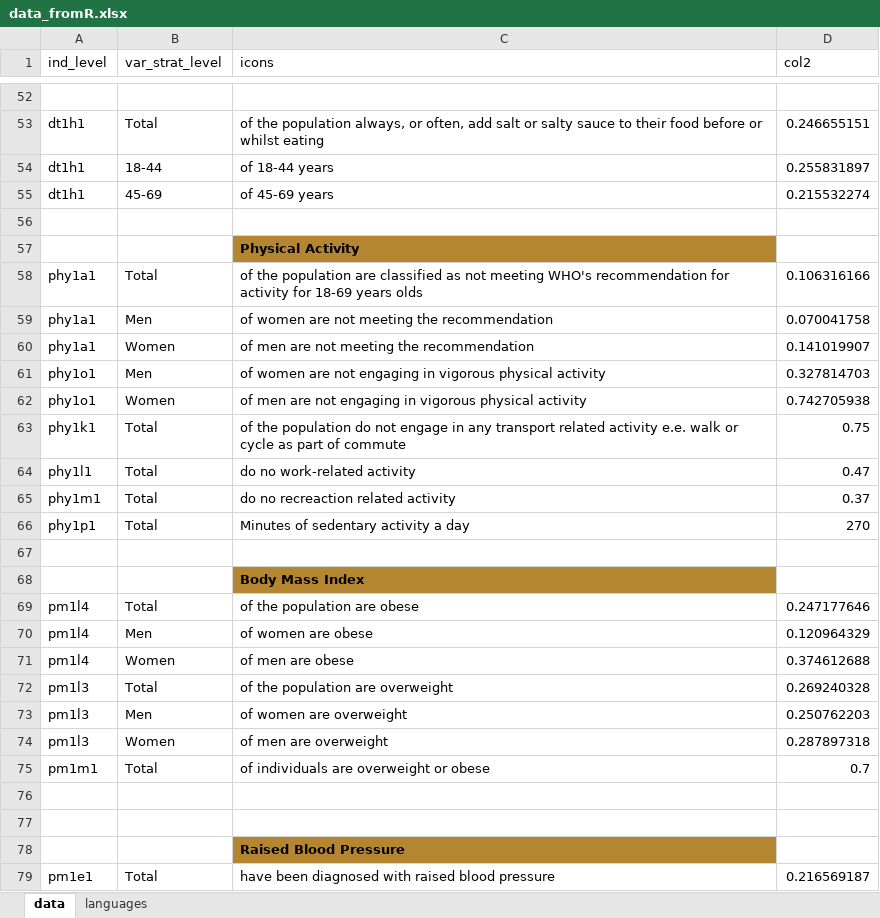
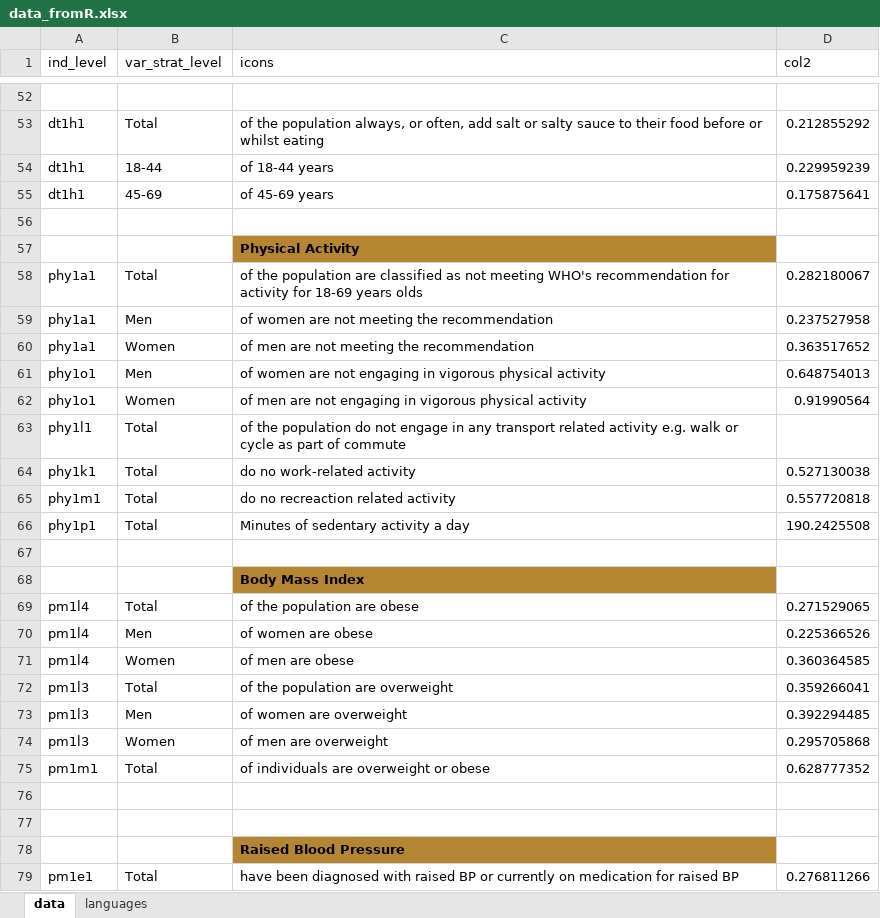
Before and after one commit to WHO-NCDSurveillance/STEPS, an Excel workbook: STEPS_data_analysis/excel_templates/data_fromR.xlsx, sheet data, drawn as a sheet; only a part is shown, gaps mark what is left out; values as stored, in another font and other column widths than the file's, no borders; removed rows and columns are numbered as before the commit, all else as after; the diff covers the shown part only; the diff names each change by its address in the sheet, - before the commit and + after, or states it on an @@ line.

```diff
--- a/STEPS_data_analysis/excel_templates/data_fromR.xlsx (sheet data)
+++ b/STEPS_data_analysis/excel_templates/data_fromR.xlsx (sheet data)
-D53 (col2): 0.246655151
+D53 (col2): 0.212855292
-D54 (col2): 0.255831897
+D54 (col2): 0.229959239
-D55 (col2): 0.215532274
+D55 (col2): 0.175875641
-D58 (col2): 0.106316166
+D58 (col2): 0.282180067
-D59 (col2): 0.070041758
+D59 (col2): 0.237527958
-D60 (col2): 0.141019907
+D60 (col2): 0.363517652
-D61 (col2): 0.327814703
+D61 (col2): 0.648754013
-D62 (col2): 0.742705938
+D62 (col2): 0.91990564
-row 63: phy1k1 | Total | of the population do not engage in any transport related activity e.e. walk or cycle as part of commute | 0.75
-C63 (icons): do no work-related activity
+C63 (icons): of the population do not engage in any transport related activity e.g. walk or cycle as part of commute
-D63 (col2): 0.47
+D63 (col2): (empty)
+row 64: phy1k1 | Total | do no work-related activity | 0.527130038
-D65 (col2): 0.37
+D65 (col2): 0.557720818
-D66 (col2): 270
+D66 (col2): 190.2425508
-D69 (col2): 0.247177646
+D69 (col2): 0.271529065
-D70 (col2): 0.120964329
+D70 (col2): 0.225366526
-D71 (col2): 0.374612688
+D71 (col2): 0.360364585
-D72 (col2): 0.269240328
+D72 (col2): 0.359266041
-D73 (col2): 0.250762203
+D73 (col2): 0.392294485
-D74 (col2): 0.287897318
+D74 (col2): 0.295705868
-D75 (col2): 0.7
+D75 (col2): 0.628777352
-C79 (icons): …with raised blood pressure
+C79 (icons): …with raised BP or currently on medication for raised BP
-D79 (col2): 0.216569187
+D79 (col2): 0.276811266
```
Also changed, not shown: 12 added rows, 25 removed rows, 83 edited cells and cell formats elsewhere in this sheet, sheet languages, STEPS_data_analysis/excel_templates/template_data_fromR.xlsx, 1 other file.
